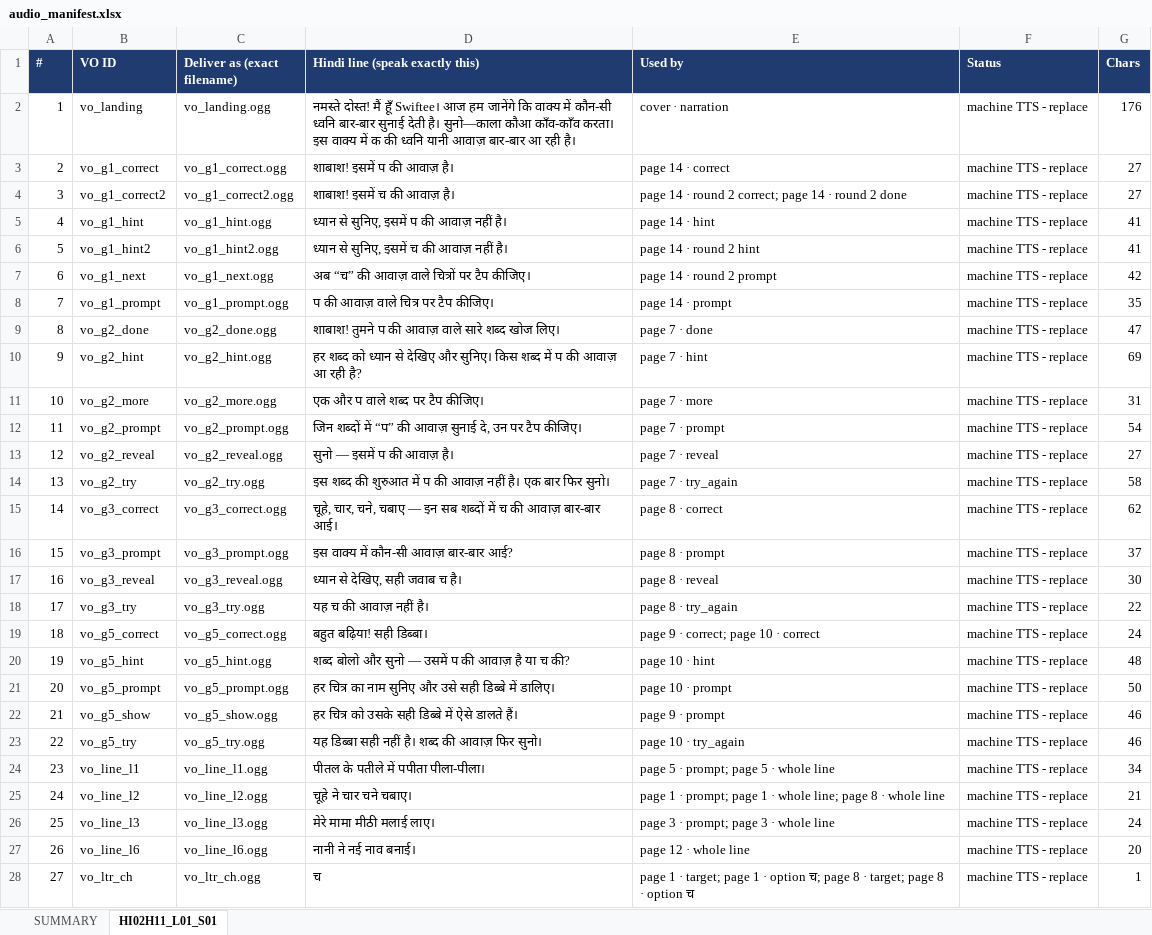
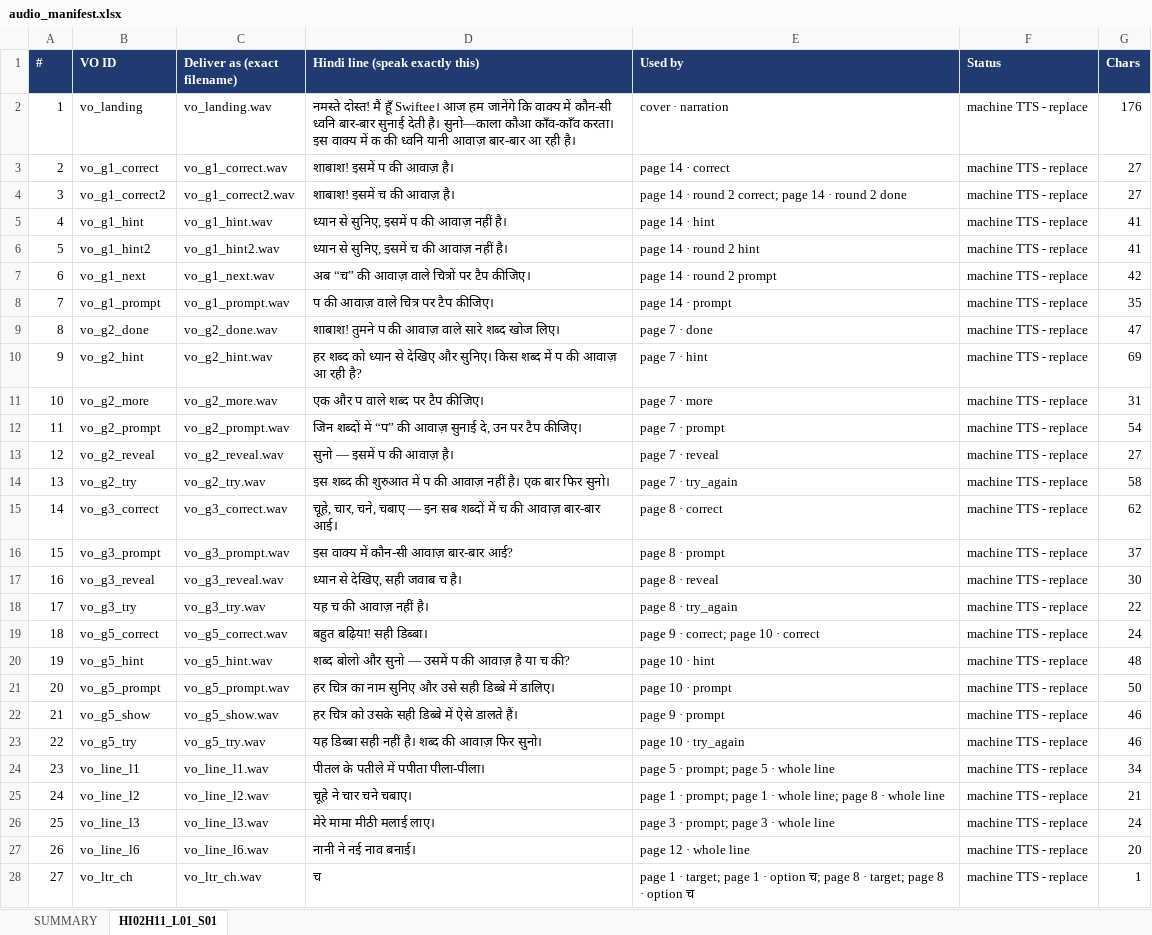
Before and after one commit to khugshalharshvardhan/HI02H11_L01_S01, an Excel workbook: build/assets/Audio/audio_manifest.xlsx, sheet HI02H11_L01_S01, drawn as a sheet; only a part is shown; values as stored, in another font and other column widths than the file's, no borders; the diff covers the shown part only; the diff names each change by its address in the sheet, - before the commit and + after, or states it on an @@ line.

```diff
--- a/build/assets/Audio/audio_manifest.xlsx (sheet HI02H11_L01_S01)
+++ b/build/assets/Audio/audio_manifest.xlsx (sheet HI02H11_L01_S01)
-C2 (Deliver as (exact filename)): vo_landing.ogg
+C2 (Deliver as (exact filename)): vo_landing.wav
-C3 (Deliver as (exact filename)): vo_g1_correct.ogg
+C3 (Deliver as (exact filename)): vo_g1_correct.wav
-C4 (Deliver as (exact filename)): vo_g1_correct2.ogg
+C4 (Deliver as (exact filename)): vo_g1_correct2.wav
-C5 (Deliver as (exact filename)): vo_g1_hint.ogg
+C5 (Deliver as (exact filename)): vo_g1_hint.wav
-C6 (Deliver as (exact filename)): vo_g1_hint2.ogg
+C6 (Deliver as (exact filename)): vo_g1_hint2.wav
-C7 (Deliver as (exact filename)): vo_g1_next.ogg
+C7 (Deliver as (exact filename)): vo_g1_next.wav
-C8 (Deliver as (exact filename)): vo_g1_prompt.ogg
+C8 (Deliver as (exact filename)): vo_g1_prompt.wav
-C9 (Deliver as (exact filename)): vo_g2_done.ogg
+C9 (Deliver as (exact filename)): vo_g2_done.wav
-C10 (Deliver as (exact filename)): vo_g2_hint.ogg
+C10 (Deliver as (exact filename)): vo_g2_hint.wav
-C11 (Deliver as (exact filename)): vo_g2_more.ogg
+C11 (Deliver as (exact filename)): vo_g2_more.wav
-C12 (Deliver as (exact filename)): vo_g2_prompt.ogg
+C12 (Deliver as (exact filename)): vo_g2_prompt.wav
-C13 (Deliver as (exact filename)): vo_g2_reveal.ogg
+C13 (Deliver as (exact filename)): vo_g2_reveal.wav
-C14 (Deliver as (exact filename)): vo_g2_try.ogg
+C14 (Deliver as (exact filename)): vo_g2_try.wav
-C15 (Deliver as (exact filename)): vo_g3_correct.ogg
+C15 (Deliver as (exact filename)): vo_g3_correct.wav
-C16 (Deliver as (exact filename)): vo_g3_prompt.ogg
+C16 (Deliver as (exact filename)): vo_g3_prompt.wav
-C17 (Deliver as (exact filename)): vo_g3_reveal.ogg
+C17 (Deliver as (exact filename)): vo_g3_reveal.wav
-C18 (Deliver as (exact filename)): vo_g3_try.ogg
+C18 (Deliver as (exact filename)): vo_g3_try.wav
-C19 (Deliver as (exact filename)): vo_g5_correct.ogg
+C19 (Deliver as (exact filename)): vo_g5_correct.wav
-C20 (Deliver as (exact filename)): vo_g5_hint.ogg
+C20 (Deliver as (exact filename)): vo_g5_hint.wav
-C21 (Deliver as (exact filename)): vo_g5_prompt.ogg
+C21 (Deliver as (exact filename)): vo_g5_prompt.wav
-C22 (Deliver as (exact filename)): vo_g5_show.ogg
+C22 (Deliver as (exact filename)): vo_g5_show.wav
-C23 (Deliver as (exact filename)): vo_g5_try.ogg
+C23 (Deliver as (exact filename)): vo_g5_try.wav
-C24 (Deliver as (exact filename)): vo_line_l1.ogg
+C24 (Deliver as (exact filename)): vo_line_l1.wav
-C25 (Deliver as (exact filename)): vo_line_l2.ogg
+C25 (Deliver as (exact filename)): vo_line_l2.wav
-C26 (Deliver as (exact filename)): vo_line_l3.ogg
+C26 (Deliver as (exact filename)): vo_line_l3.wav
-C27 (Deliver as (exact filename)): vo_line_l6.ogg
+C27 (Deliver as (exact filename)): vo_line_l6.wav
-C28 (Deliver as (exact filename)): vo_ltr_ch.ogg
+C28 (Deliver as (exact filename)): vo_ltr_ch.wav
```
Also changed, not shown: 54 edited cells elsewhere in this sheet, sheet SUMMARY, build/assets/Images/image_manifest.xlsx, 3 other files.
